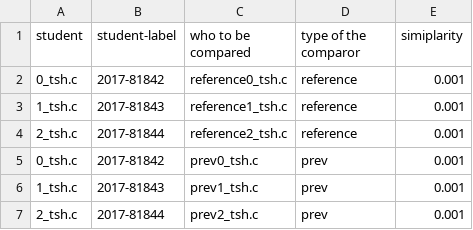
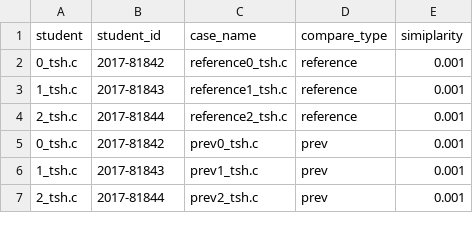
Before and after one commit to alapha23/tiny-comparator, a CSV file: ast_comparator/neo4j/sample.csv, drawn as a sheet.

Commit message:
update csv samples for neo4j testing

```diff
--- a/ast_comparator/neo4j/sample.csv
+++ b/ast_comparator/neo4j/sample.csv
@@ -1,2 +1,2 @@
-student,student-label,who to be compared,type of the comparor,simiplarity,
+student,student_id,case_name,compare_type,simiplarity,
 0_tsh.c,2017-81842,reference0_tsh.c,reference,0.001,
```
